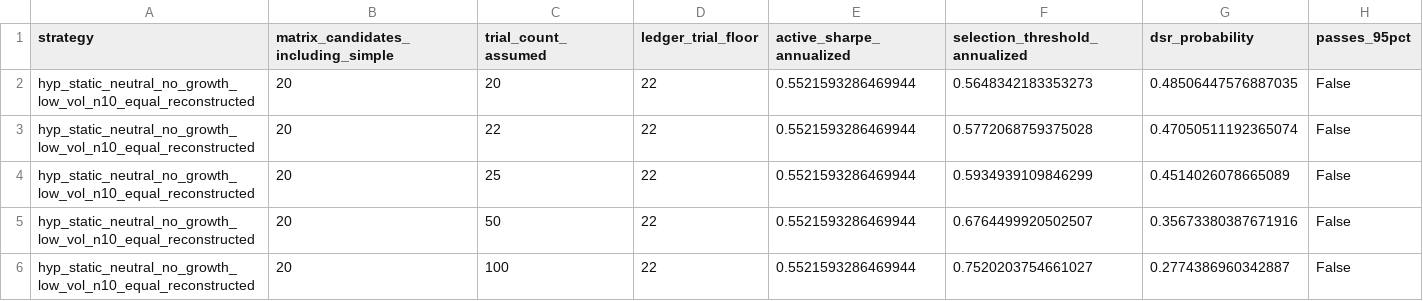
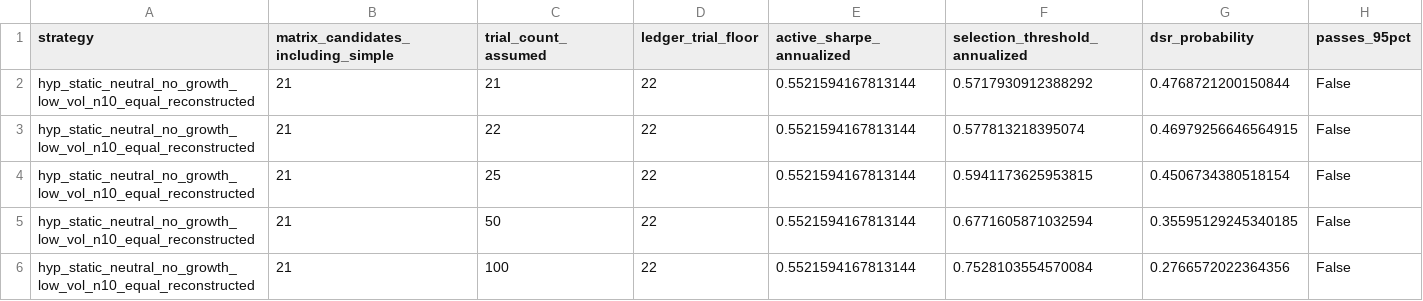
Before and after one commit to TACSANX/regime-factor-investing, a CSV file: data/research_backtest/simple_primary_dsr_sensitivity.csv, drawn as a sheet.

```diff
--- a/data/research_backtest/simple_primary_dsr_sensitivity.csv
+++ b/data/research_backtest/simple_primary_dsr_sensitivity.csv
@@ -1,6 +1,6 @@
 strategy,matrix_candidates_including_simple,trial_count_assumed,ledger_trial_floor,active_sharpe_annualized,selection_threshold_annualized,dsr_probability,passes_95pct
-hyp_static_neutral_no_growth_low_vol_n10_equal_reconstructed,20,20,22,0.5521593286469944,0.5648342183353273,0.48506447576887035,False
-hyp_static_neutral_no_growth_low_vol_n10_equal_reconstructed,20,22,22,0.5521593286469944,0.5772068759375028,0.47050511192365074,False
-hyp_static_neutral_no_growth_low_vol_n10_equal_reconstructed,20,25,22,0.5521593286469944,0.5934939109846299,0.4514026078665089,False
-hyp_static_neutral_no_growth_low_vol_n10_equal_reconstructed,20,50,22,0.5521593286469944,0.6764499920502507,0.35673380387671916,False
-hyp_static_neutral_no_growth_low_vol_n10_equal_reconstructed,20,100,22,0.5521593286469944,0.7520203754661027,0.2774386960342887,False
+hyp_static_neutral_no_growth_low_vol_n10_equal_reconstructed,21,21,22,0.5521594167813144,0.5717930912388292,0.4768721200150844,False
+hyp_static_neutral_no_growth_low_vol_n10_equal_reconstructed,21,22,22,0.5521594167813144,0.577813218395074,0.46979256646564915,False
+hyp_static_neutral_no_growth_low_vol_n10_equal_reconstructed,21,25,22,0.5521594167813144,0.5941173625953815,0.4506734380518154,False
+hyp_static_neutral_no_growth_low_vol_n10_equal_reconstructed,21,50,22,0.5521594167813144,0.6771605871032594,0.35595129245340185,False
+hyp_static_neutral_no_growth_low_vol_n10_equal_reconstructed,21,100,22,0.5521594167813144,0.7528103554570084,0.2766572022364356,False
```
Also changed, not shown: data/research_backtest/simple_primary_overfit_status.csv, data/research_backtest/simple_primary_pbo_sensitivity.csv, 7 other files.
